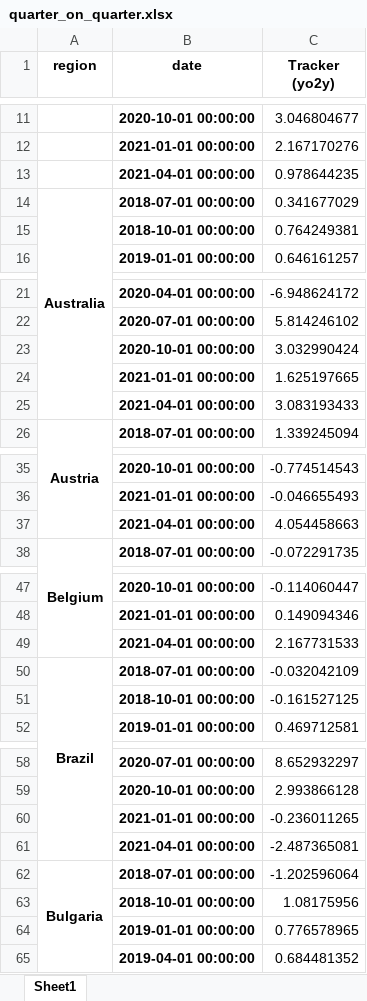
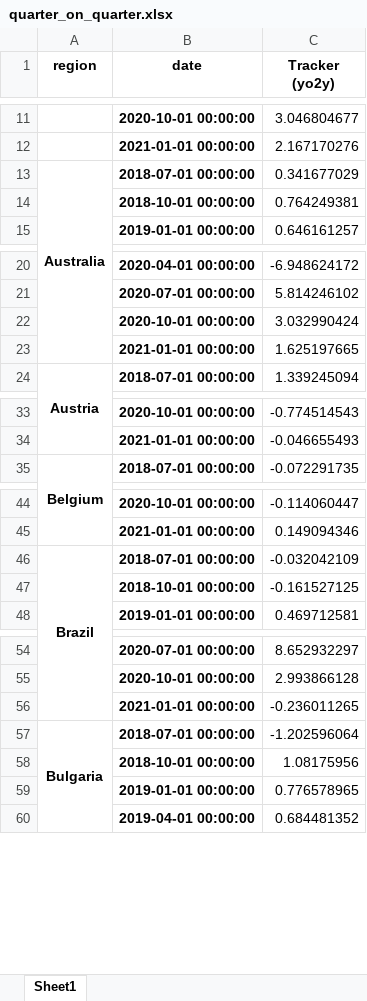
Before and after one commit to NicolasWoloszko/OECD-Weekly-Tracker, an Excel workbook: Data/quarter_on_quarter.xlsx, sheet Sheet1, drawn as a sheet; only a part is shown, gaps mark what is left out; values as stored, in another font and other column widths than the file's, no borders; the diff covers the shown part only; the diff names each change by its address in the sheet, - before the commit and + after, or states it on an @@ line.

```diff
--- a/Data/quarter_on_quarter.xlsx (sheet Sheet1)
+++ b/Data/quarter_on_quarter.xlsx (sheet Sheet1)
-row 13:  | 2021-04-01 00:00:00 | 0.978644235
-row 25:  | 2021-04-01 00:00:00 | 3.083193433
-row 37:  | 2021-04-01 00:00:00 | 4.054458663
-row 49:  | 2021-04-01 00:00:00 | 2.167731533
-row 61:  | 2021-04-01 00:00:00 | -2.487365081
```
Also changed, not shown: 40 removed rows elsewhere in this sheet, Data/quarter_on_quarter_Q1_2021.xlsx.
